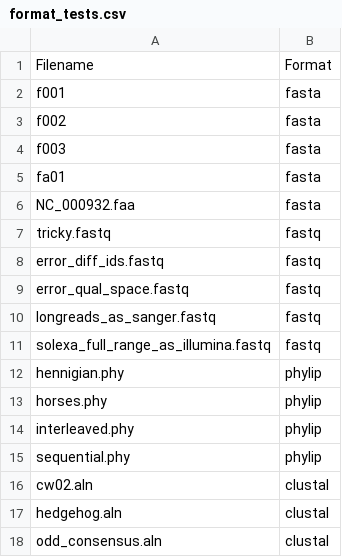
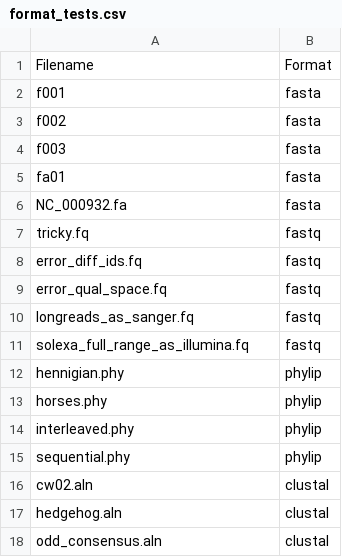
Before and after one commit to LeeBergstrand/BioMagick, a CSV file: testing/format_tests.csv, drawn as a sheet; only a part is shown.

Commit message:
Went insane and normalized FASTQ and FASTA extensions (FASTA: .fa, FASTQ: .fq)

```diff
--- a/testing/format_tests.csv
+++ b/testing/format_tests.csv
@@ -5,8 +5,8 @@ f003,fasta
 fa01,fasta
-NC_000932.faa,fasta
-tricky.fastq,fastq
-error_diff_ids.fastq,fastq
-error_qual_space.fastq,fastq
-longreads_as_sanger.fastq,fastq
-solexa_full_range_as_illumina.fastq,fastq
+NC_000932.fa,fasta
+tricky.fq,fastq
+error_diff_ids.fq,fastq
+error_qual_space.fq,fastq
+longreads_as_sanger.fq,fastq
+solexa_full_range_as_illumina.fq,fastq
 hennigian.phy,phylip
```
Also changed, not shown: 7 other files.
